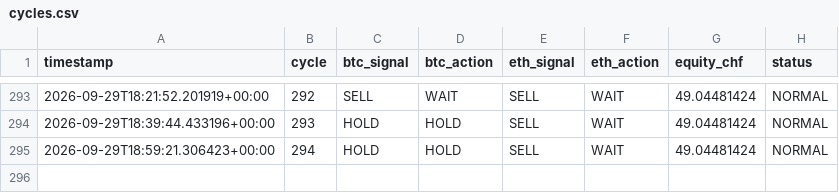
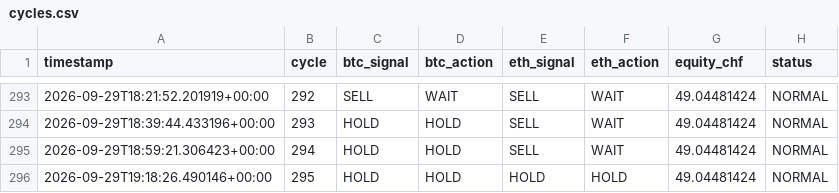
Before and after one commit to quitopiso-sys/agent001-test, a CSV file: cycles.csv, drawn as a sheet; only a part is shown, gaps mark what is left out; the diff names each change by its address in the sheet, - before the commit and + after, or states it on an @@ line.

Commit message:
AGENT-001 cycle 2026-09-29 19:18 UTC

```diff
--- a/cycles.csv
+++ b/cycles.csv
+row 296: 2026-09-29T19:18:26.490146+00:00 | 295 | HOLD | HOLD | HOLD | HOLD | 49.04481424 | NORMAL
```
Also changed, not shown: 4 other files.
